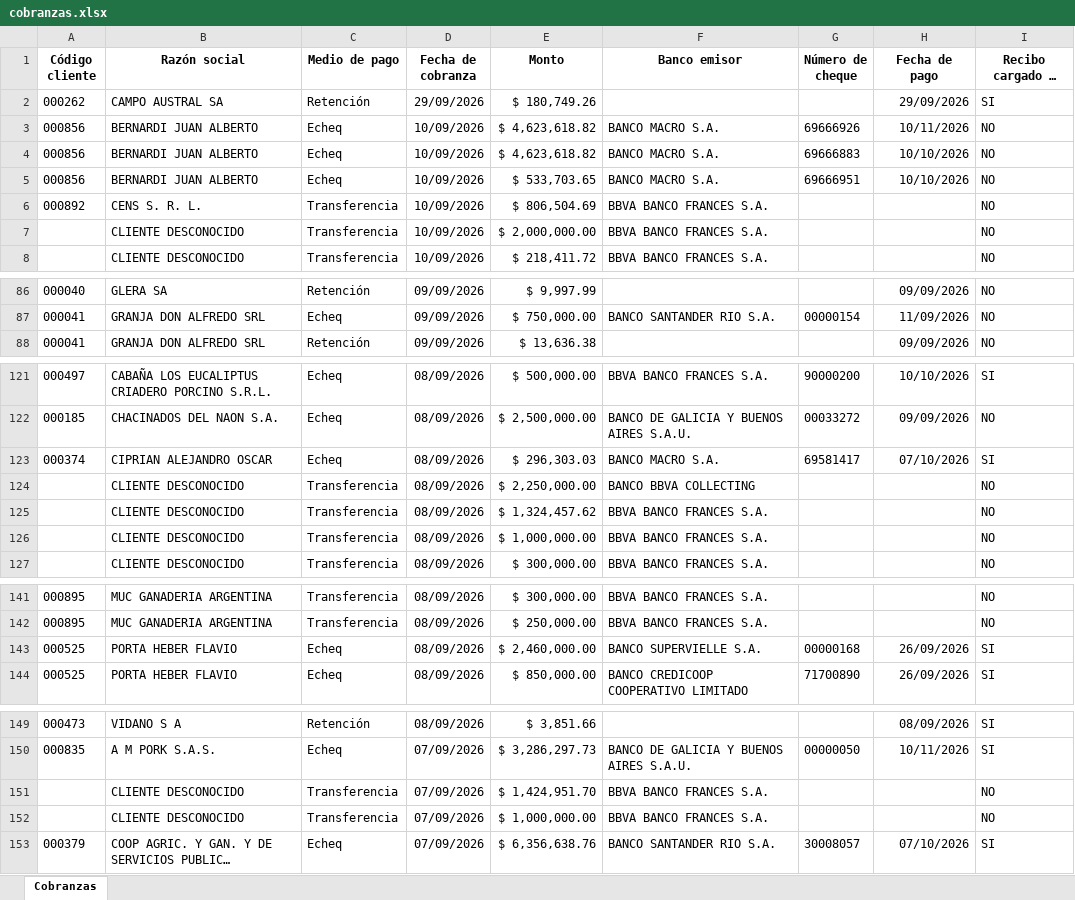
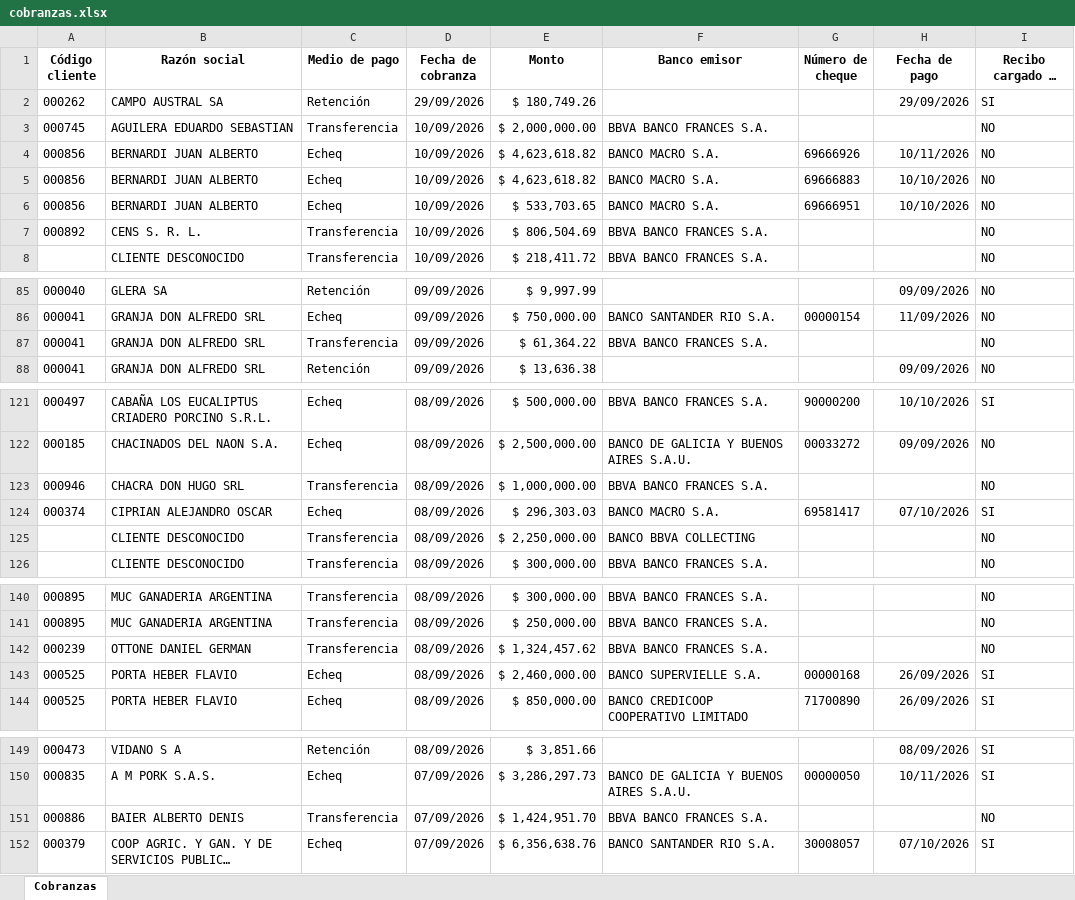
Before and after one commit to nicodellai/Dashboard-cobranzas, an Excel workbook: cobranzas.xlsx, sheet Cobranzas, drawn as a sheet; only a part is shown, gaps mark what is left out; long unchanged cells end in …; values as stored, in another font and other column widths than the file's, no borders; removed rows and columns are numbered as before the commit, all else as after; the diff covers the shown part only; the diff names each change by its address in the sheet, - before the commit and + after, or states it on an @@ line.

```diff
--- a/cobranzas.xlsx (sheet Cobranzas)
+++ b/cobranzas.xlsx (sheet Cobranzas)
+row 3: 000745 | AGUILERA EDUARDO SEBASTIAN | Transferencia | 10/09/2026 | $ 2,000,000.00 | BBVA BANCO FRANCES S.A. |  |  | NO
-row 7:  | CLIENTE DESCONOCIDO | Transferencia | 10/09/2026 | $ 2,000,000.00 | BBVA BANCO FRANCES S.A. |  |  | NO
+row 87: 000041 | GRANJA DON ALFREDO SRL | Transferencia | 09/09/2026 | $ 61,364.22 | BBVA BANCO FRANCES S.A. |  |  | NO
+row 123: 000946 | CHACRA DON HUGO SRL | Transferencia | 08/09/2026 | $ 1,000,000.00 | BBVA BANCO FRANCES S.A. |  |  | NO
-row 125:  | CLIENTE DESCONOCIDO | Transferencia | 08/09/2026 | $ 1,324,457.62 | BBVA BANCO FRANCES S.A. |  |  | NO
-row 126:  | CLIENTE DESCONOCIDO | Transferencia | 08/09/2026 | $ 1,000,000.00 | BBVA BANCO FRANCES S.A. |  |  | NO
+row 142: 000239 | OTTONE DANIEL GERMAN | Transferencia | 08/09/2026 | $ 1,324,457.62 | BBVA BANCO FRANCES S.A. |  |  | NO
-A151 (Código cliente): (empty)
+A151 (Código cliente): 000886
-B151 (Razón social): CLIENTE DESCONOCIDO
+B151 (Razón social): BAIER ALBERTO DENIS
-row 152:  | CLIENTE DESCONOCIDO | Transferencia | 07/09/2026 | $ 1,000,000.00 | BBVA BANCO FRANCES S.A. |  |  | NO
```
Also changed, not shown: 1 added row and 1 removed row elsewhere in this sheet, 1 other file.
